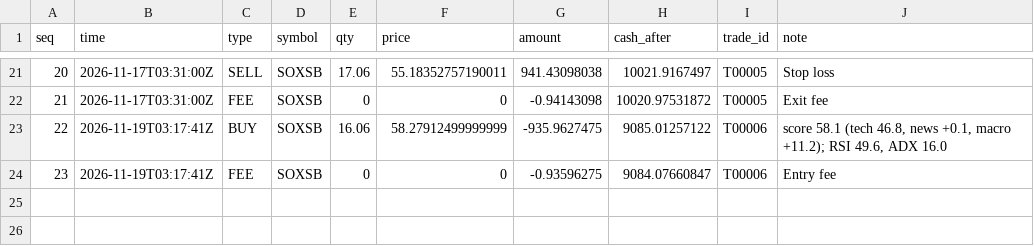
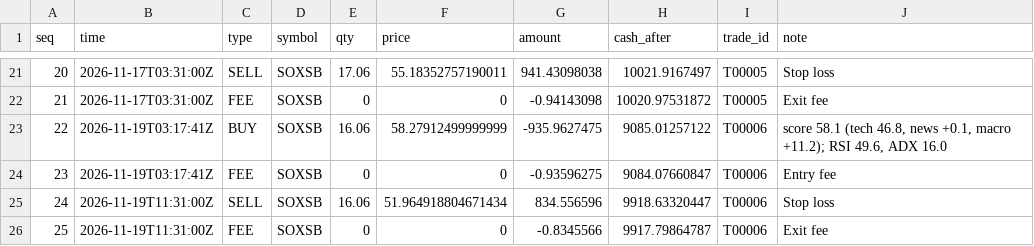
Before and after one commit to khawajayy/PaperTrading, a CSV file: docs/data/ledger.csv, drawn as a sheet; only a part is shown, gaps mark what is left out; the diff names each change by its address in the sheet, - before the commit and + after, or states it on an @@ line.

```diff
--- a/docs/data/ledger.csv
+++ b/docs/data/ledger.csv
+row 25: 24 | 2026-11-19T11:31:00Z | SELL | SOXSB | 16.06 | 51.964918804671434 | 834.556596 | 9918.63320447 | T00006 | Stop loss
+row 26: 25 | 2026-11-19T11:31:00Z | FEE | SOXSB | 0 | 0 | -0.8345566 | 9917.79864787 | T00006 | Exit fee
```
Also changed, not shown: docs/data/equity.csv, docs/data/trades.csv, 2 other files.
